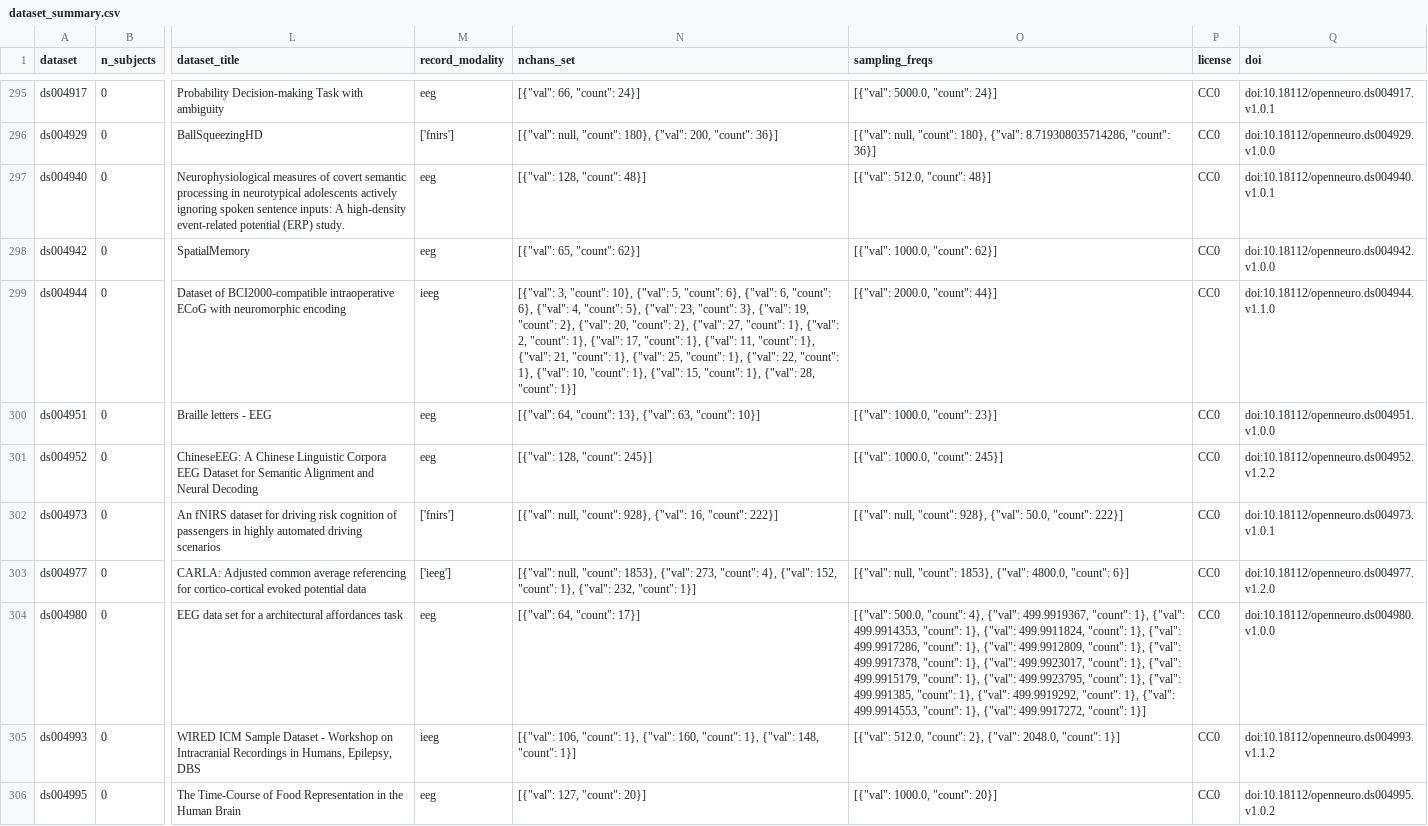
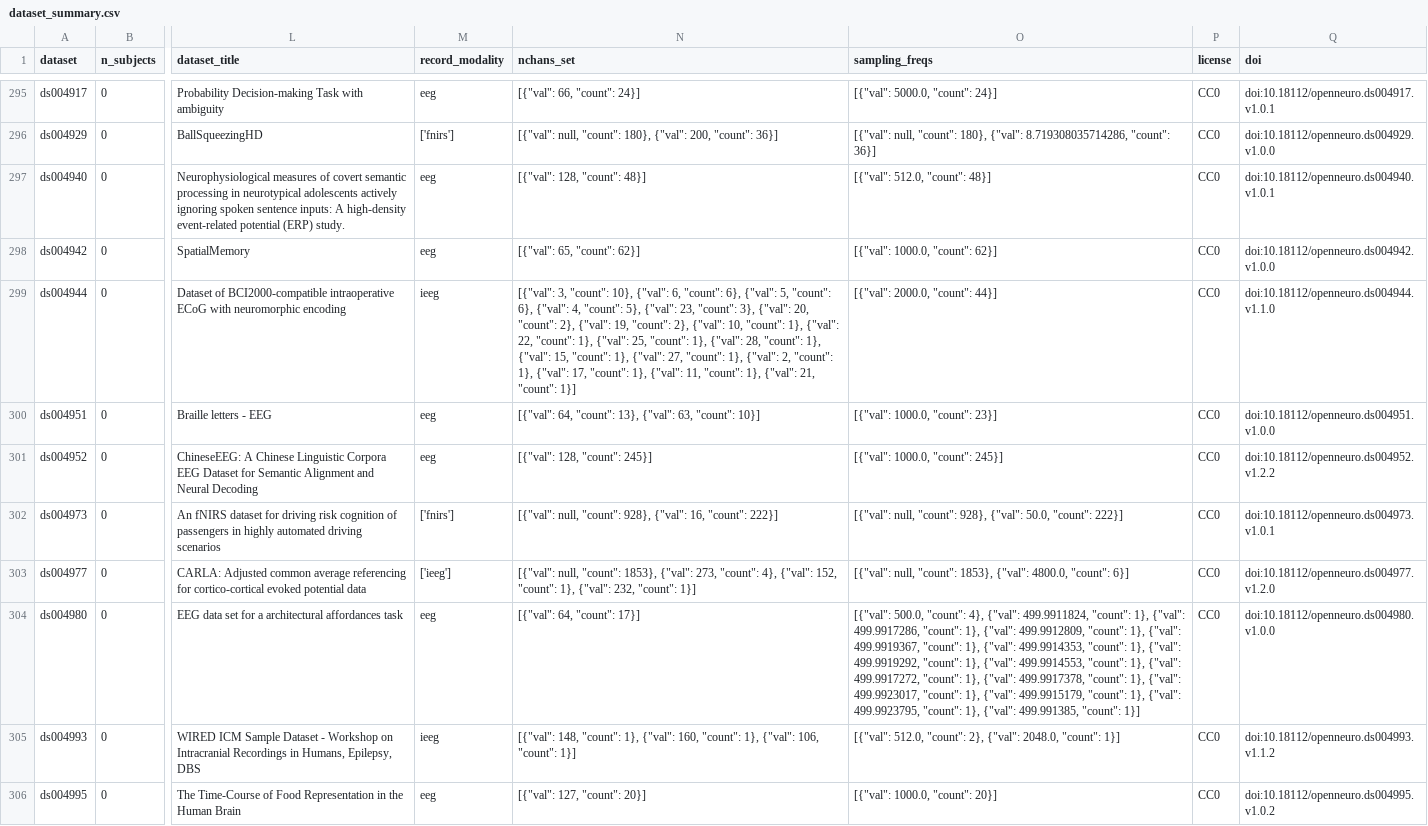
Before and after one commit to AleksandrAstakhov/dynamic-systems, a CSV file: app/model/NNX_model/.eegdash_cache/dataset_summary.csv, drawn as a sheet; only a part is shown, gaps mark what is left out; the diff covers the shown part only; the diff names each change by its address in the sheet, - before the commit and + after, or states it on an @@ line.

```diff
--- a/app/model/NNX_model/.eegdash_cache/dataset_summary.csv
+++ b/app/model/NNX_model/.eegdash_cache/dataset_summary.csv
-N299 (nchans_set): …10}, {"val": 5, "count": 6}, {"val": 6, "count": 6}, {"val": 4, "count": 5}, {"val": 23, "count": 3}, {"val": 19, "count": 2}, {"val": 20, "count": 2}, {"val": 27, "count": 1}, {"val": 2, "count": 1}, {"val": 17, "count": 1}, {"val": 11, "count": 1}, {"val": 21, "count": 1}, {"val": 25, "count": 1}, {"val": 22, "count": 1}, {"val": 10, "count": 1}, {"val": 15, "count": 1}, {"val": 28, "count": 1}]
+N299 (nchans_set): …10}, {"val": 6, "count": 6}, {"val": 5, "count": 6}, {"val": 4, "count": 5}, {"val": 23, "count": 3}, {"val": 20, "count": 2}, {"val": 19, "count": 2}, {"val": 10, "count": 1}, {"val": 22, "count": 1}, {"val": 25, "count": 1}, {"val": 28, "count": 1}, {"val": 15, "count": 1}, {"val": 27, "count": 1}, {"val": 2, "count": 1}, {"val": 17, "count": 1}, {"val": 11, "count": 1}, {"val": 21, "count": 1}]
-O304 (sampling_freqs): …4}, {"val": 499.9919367, "count": 1}, {"val": 499.9914353, "count": 1}, {"val": 499.9911824, "count": 1}, {"val": 499.9917286, "count": 1}, {"val": 499.9912809, "count": 1}, {"val": 499.9917378, "count": 1}, {"val": 499.9923017, "count": 1}, {"val": 499.9915179, "count": 1}, {"val": 499.9923795, "count": 1}, {"val": 499.991385, "count": 1}, {"val": 499.9919292, "count": 1}, {"val": 499.9914553, "count": 1}, {"val": 499.9917272, "count": 1}]
+O304 (sampling_freqs): …4}, {"val": 499.9911824, "count": 1}, {"val": 499.9917286, "count": 1}, {"val": 499.9912809, "count": 1}, {"val": 499.9919367, "count": 1}, {"val": 499.9914353, "count": 1}, {"val": 499.9919292, "count": 1}, {"val": 499.9914553, "count": 1}, {"val": 499.9917272, "count": 1}, {"val": 499.9917378, "count": 1}, {"val": 499.9923017, "count": 1}, {"val": 499.9915179, "count": 1}, {"val": 499.9923795, "count": 1}, {"val": 499.991385, "count": 1}]
-N305 (nchans_set): [{"val": 106, "count": 1}, {"val": 160, "count": 1}, {"val": 148, "count": 1}]
+N305 (nchans_set): [{"val": 148, "count": 1}, {"val": 160, "count": 1}, {"val": 106, "count": 1}]
```
Also changed, not shown: 65 edited cells elsewhere in this file, 3 other files.
